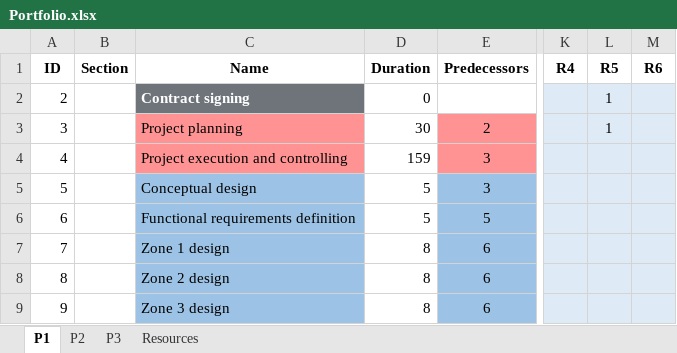
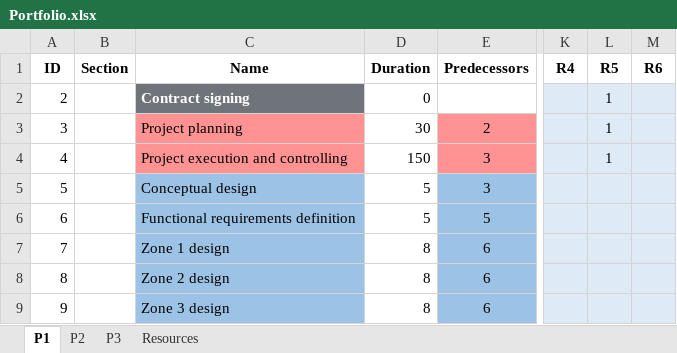
Before and after one commit to marcbara/PortfolioAlgorithm, an Excel workbook: inputs/Portfolio.xlsx, sheet P1, drawn as a sheet; only a part is shown, gaps mark what is left out; values as stored, in another font and other column widths than the file's, no borders; the diff names each change by its address in the sheet, - before the commit and + after, or states it on an @@ line.

```diff
--- a/inputs/Portfolio.xlsx (sheet P1)
+++ b/inputs/Portfolio.xlsx (sheet P1)
-D4 (Duration): 159
+D4 (Duration): 150
-L4 (R5): (empty)
+L4 (R5): 1
```
Also changed, not shown: sheet P3, sheet P2, outputs/Portfolio_solutions.xlsx, 3 other files.
